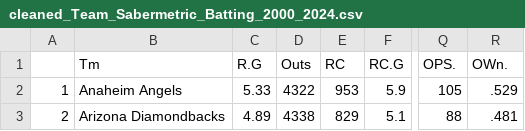
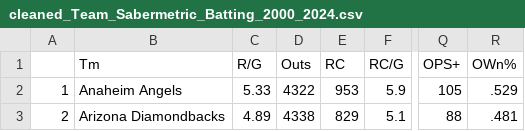
Before and after one commit to Steven-Martinez-Colon/team-beta, a CSV file: cleaned_data/cleaned_Team_Sabermetric_Batting_2000_2024.csv, drawn as a sheet; only a part is shown, gaps mark what is left out; the diff names each change by its address in the sheet, - before the commit and + after, or states it on an @@ line.

```diff
--- a/cleaned_data/cleaned_Team_Sabermetric_Batting_2000_2024.csv
+++ b/cleaned_data/cleaned_Team_Sabermetric_Batting_2000_2024.csv
-C1: R.G
+C1: R/G
-F1: RC.G
+F1: RC/G
-Q1: OPS.
+Q1: OPS+
-R1: OWn.
+R1: OWn%
```
Also changed, not shown: cleaned_data/cleaned_Team_Fielding_2000_2024.csv, cleaned_data/cleaned_Team_Player_Value_Batters_2000_2024.csv, 6 other files.
